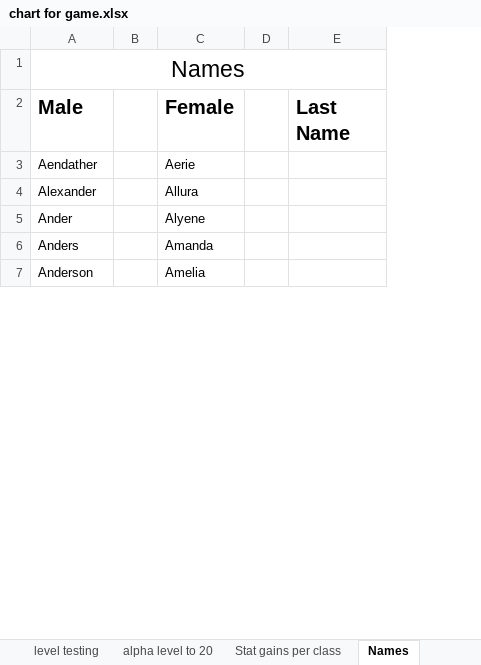
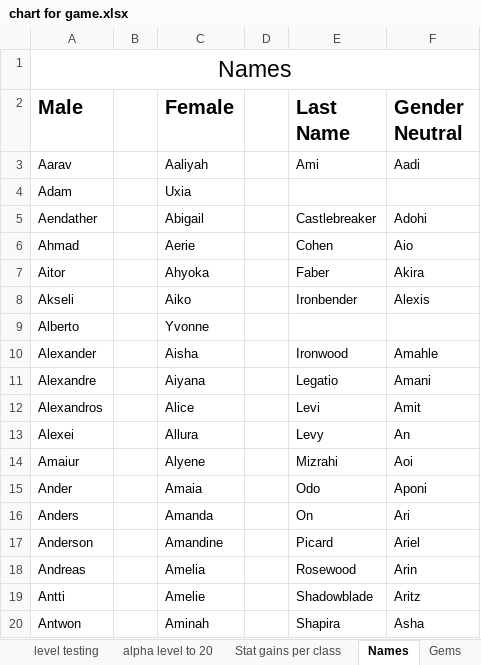
Before and after one commit to losbullitt/Illirial-Trail, an Excel workbook: chart for game.xlsx, sheet Names, drawn as a sheet; only a part is shown; values as stored, in another font and other column widths than the file's, no borders; addresses are those after the commit; the diff covers the shown part only; the diff names each change by its address in the sheet, - before the commit and + after, or states it on an @@ line.

```diff
--- a/chart for game.xlsx (sheet Names)
+++ b/chart for game.xlsx (sheet Names)
+sheet tab: Gems
+column F (Gender Neutral), row 5: Adohi; row 10: Amahle; rows 15-17: Aponi | Ari | Ariel
+row 3: Aarav |  | Aaliyah |  | Ami | Aadi
+row 4: Adam |  | Uxia
-C5 (Female): Aerie
+C5 (Female): Abigail
-E5 (Last Name): (empty)
+E5 (Last Name): Castlebreaker
+row 6: Ahmad |  | Aerie |  | Cohen | Aio
+row 7: Aitor |  | Ahyoka |  | Faber | Akira
+row 8: Akseli |  | Aiko |  | Ironbender | Alexis
+row 9: Alberto |  | Yvonne
-C10 (Female): Allura
+C10 (Female): Aisha
-E10 (Last Name): (empty)
+E10 (Last Name): Ironwood
+row 11: Alexandre |  | Aiyana |  | Legatio | Amani
+row 12: Alexandros |  | Alice |  | Levi | Amit
+row 13: Alexei |  | Allura |  | Levy | An
+row 14: Amaiur |  | Alyene |  | Mizrahi | Aoi
-C15 (Female): Alyene
+C15 (Female): Amaia
-E15 (Last Name): (empty)
+E15 (Last Name): Odo
-E16 (Last Name): (empty)
+E16 (Last Name): On
-C17 (Female): Amelia
+C17 (Female): Amandine
-E17 (Last Name): (empty)
+E17 (Last Name): Picard
+row 18: Andreas |  | Amelia |  | Rosewood | Arin
+row 19: Antti |  | Amelie |  | Shadowblade | Aritz
+row 20: Antwon |  | Aminah |  | Shapira | Asha
```
Also changed, not shown: 251 added rows and 66 edited cells elsewhere in this sheet, 9 other files.
